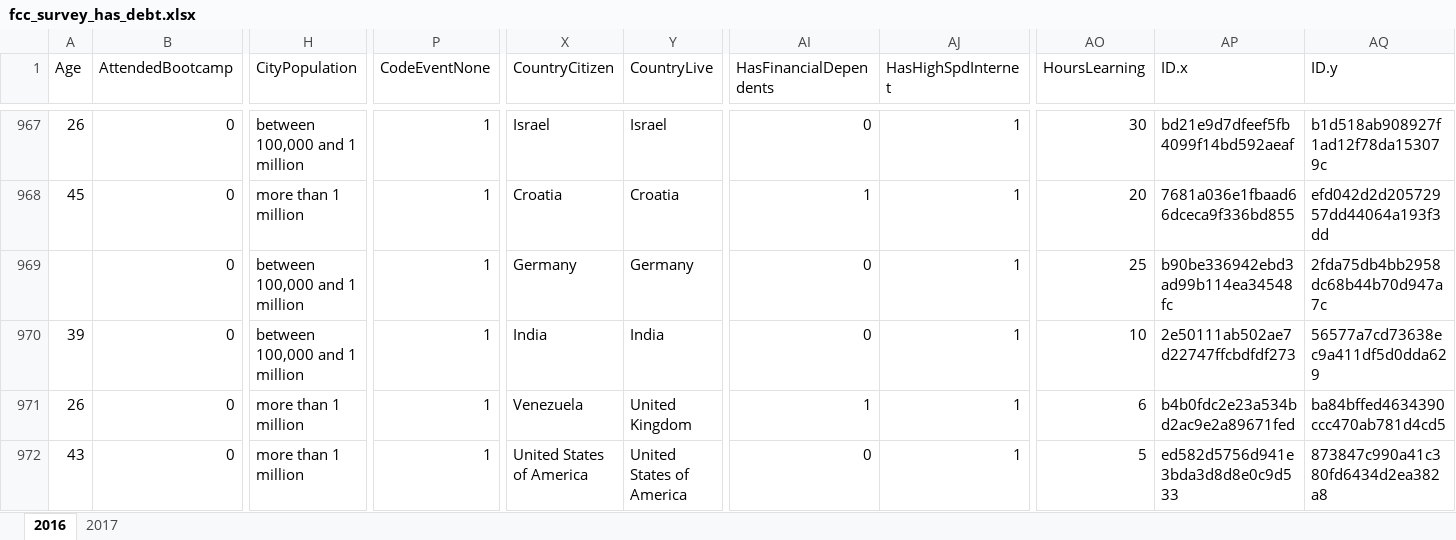
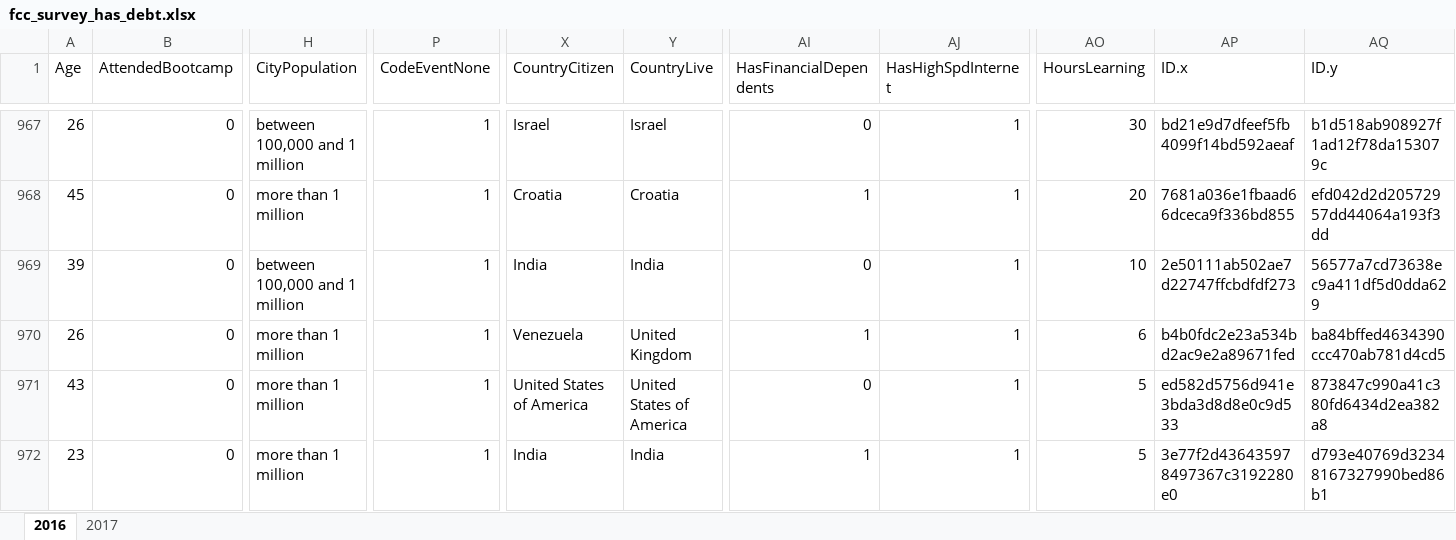
Before and after one commit to mrmyothet/mmdt-datacamp-de, an Excel workbook: data_ingestion/dataset/fcc_survey_has_debt.xlsx, sheet 2016, drawn as a sheet; only a part is shown, gaps mark what is left out; the shorter side is filled out with more unchanged rows; values as stored, in another font and other column widths than the file's, no borders; rows hold the shown columns only; the diff names each change by its address in the sheet, - before the commit and + after, or states it on an @@ line.

Commit message:
delete null value rows of HasDebt column at sheet 2016

```diff
--- a/data_ingestion/dataset/fcc_survey_has_debt.xlsx (sheet 2016)
+++ b/data_ingestion/dataset/fcc_survey_has_debt.xlsx (sheet 2016)
-row 969:  | 0 | between 100,000 and 1 million | 1 | Germany | Germany | 0 | 1 | 25 | b90be336942ebd3ad99b114ea34548fc | 2fda75db4bb2958dc68b44b70d947a7c
```
